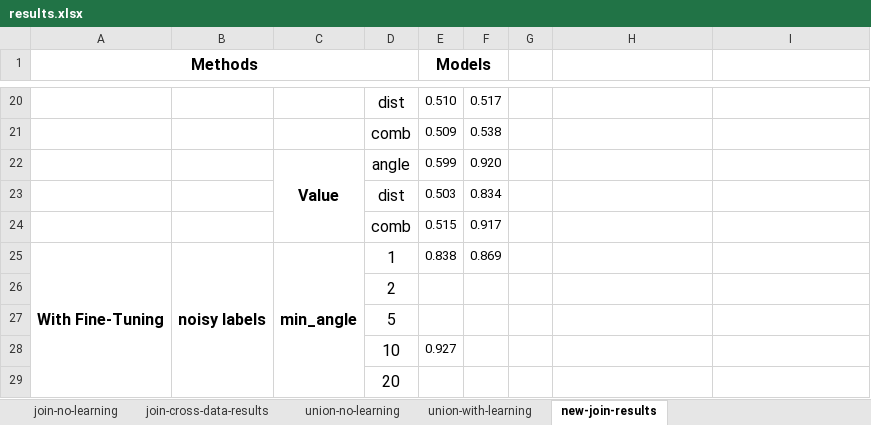
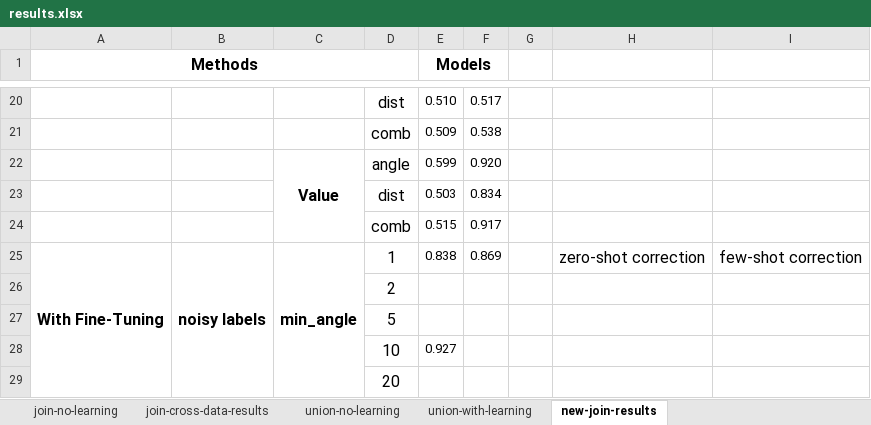
Before and after one commit to BeanHam/2024-spatial-data-integration, an Excel workbook: misc/results.xlsx, sheet new-join-results, drawn as a sheet; only a part is shown, gaps mark what is left out; values as stored, in another font and other column widths than the file's, no borders; conditional formats not drawn; the diff names each change by its address in the sheet, - before the commit and + after, or states it on an @@ line.

Commit message:
idea lf self-correction; LLM

```diff
--- a/misc/results.xlsx (sheet new-join-results)
+++ b/misc/results.xlsx (sheet new-join-results)
-H25: (empty)
+H25: zero-shot correction
-I25: (empty)
+I25: few-shot correction
```
